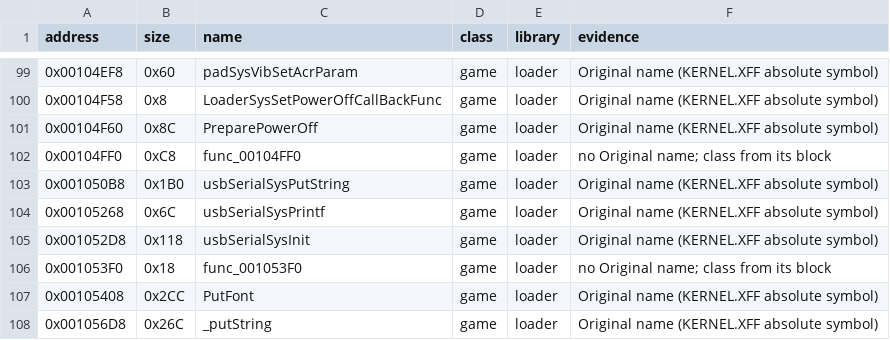
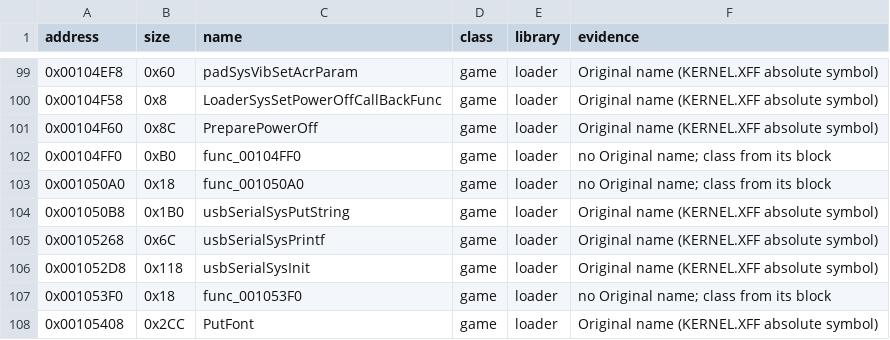
Before and after one commit to TheRealestNwah/sotc-decomp, a CSV file: config/loader_functions.csv, drawn as a sheet; only a part is shown, gaps mark what is left out; the shorter side is filled out with more unchanged rows.

```diff
--- a/config/loader_functions.csv
+++ b/config/loader_functions.csv
@@ -101,3 +101,4 @@ address,size,name,class,library,evidence
 0x00104F60,0x8C,PreparePowerOff,game,loader,Original name (KERNEL.XFF absolute symbol)
-0x00104FF0,0xC8,func_00104FF0,game,loader,no Original name; class from its block
+0x00104FF0,0xB0,func_00104FF0,game,loader,no Original name; class from its block
+0x001050A0,0x18,func_001050A0,game,loader,no Original name; class from its block
 0x001050B8,0x1B0,usbSerialSysPutString,game,loader,Original name (KERNEL.XFF absolute symbol)
```
Also changed, not shown: 6 other files.
